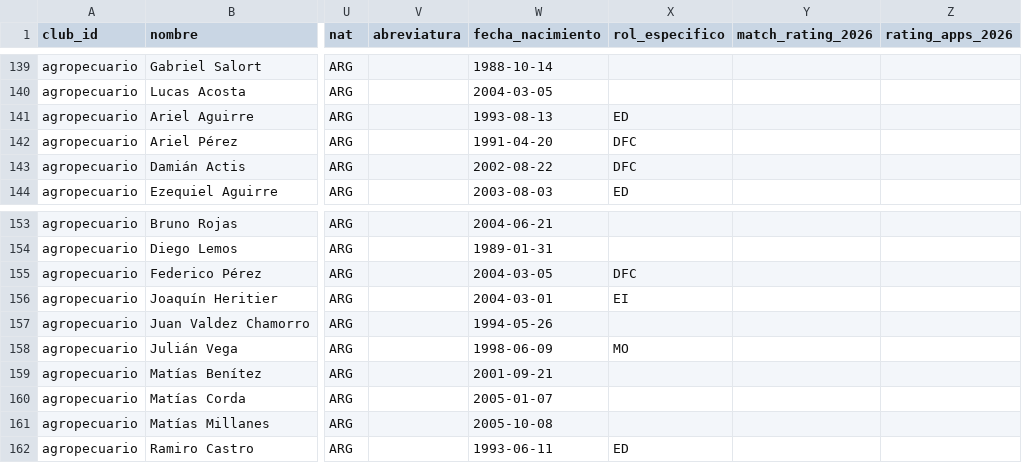
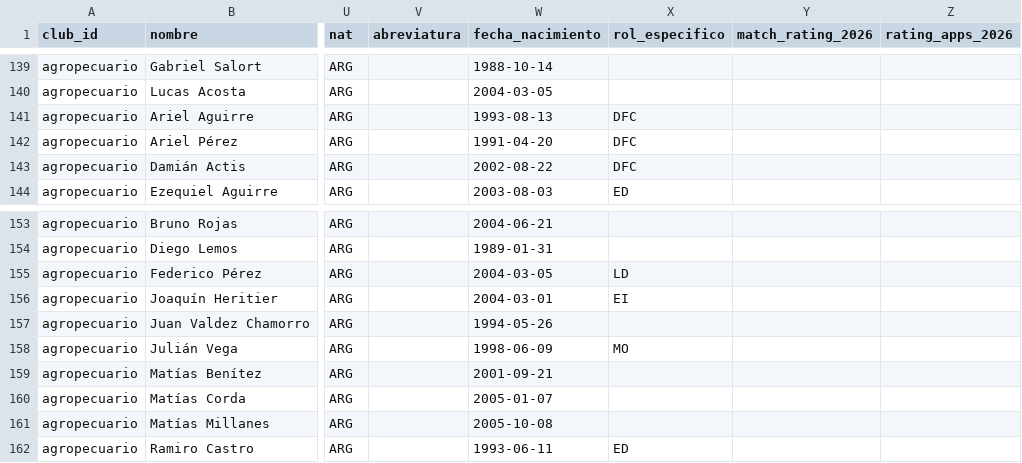
Before and after one commit to carp1901/liga-fc1, a CSV file: planteles/primera-nacional-2026-bloque4.csv, drawn as a sheet; only a part is shown, gaps mark what is left out; the diff covers the shown part only; the diff names each change by its address in the sheet, - before the commit and + after, or states it on an @@ line.

```diff
--- a/planteles/primera-nacional-2026-bloque4.csv
+++ b/planteles/primera-nacional-2026-bloque4.csv
-X141 (rol_especifico): ED
+X141 (rol_especifico): DFC
-X155 (rol_especifico): DFC
+X155 (rol_especifico): LD
```
Also changed, not shown: 10 edited cells elsewhere in this file.
